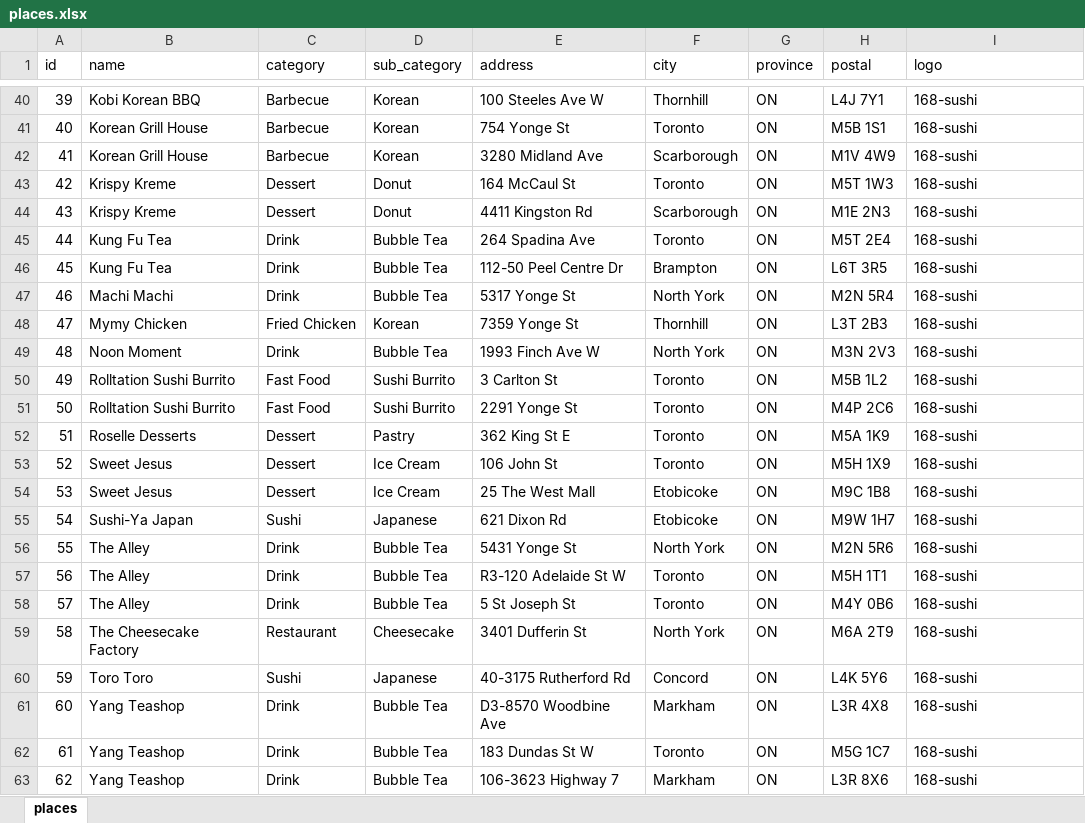
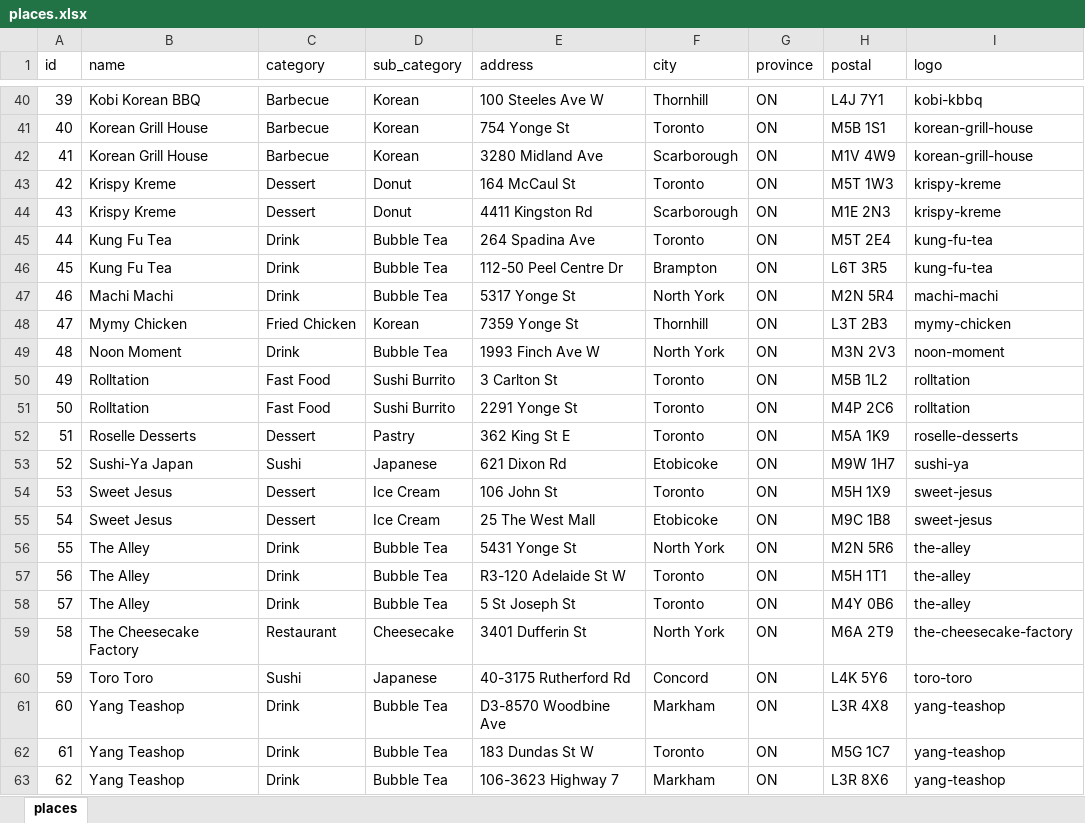
Before and after one commit to lyjacky11/foods-react, an Excel workbook: src/places.xlsx, sheet places, drawn as a sheet; only a part is shown, gaps mark what is left out; values as stored, in another font and other column widths than the file's, no borders; the diff covers the shown part only; the diff names each change by its address in the sheet, - before the commit and + after, or states it on an @@ line.

Commit message:
Added all logos

```diff
--- a/src/places.xlsx (sheet places)
+++ b/src/places.xlsx (sheet places)
-I40 (logo): 168-sushi
+I40 (logo): kobi-kbbq
-I41:I42 (logo): 168-sushi
+I41:I42 (logo): korean-grill-house
-I43:I44 (logo): 168-sushi
+I43:I44 (logo): krispy-kreme
-I45:I46 (logo): 168-sushi
+I45:I46 (logo): kung-fu-tea
-I47 (logo): 168-sushi
+I47 (logo): machi-machi
-I48 (logo): 168-sushi
+I48 (logo): mymy-chicken
-I49 (logo): 168-sushi
+I49 (logo): noon-moment
-B50:B51 (name): Rolltation Sushi Burrito
+B50:B51 (name): Rolltation
-I50:I51 (logo): 168-sushi
+I50:I51 (logo): rolltation
-I52 (logo): 168-sushi
+I52 (logo): roselle-desserts
-B53 (name): Sweet Jesus
+B53 (name): Sushi-Ya Japan
-C53 (category): Dessert
+C53 (category): Sushi
-D53 (sub_category): Ice Cream
+D53 (sub_category): Japanese
-E53 (address): 106 John St
+E53 (address): 621 Dixon Rd
-F53 (city): Toronto
+F53 (city): Etobicoke
-H53 (postal): M5H 1X9
+H53 (postal): M9W 1H7
-I53 (logo): 168-sushi
+I53 (logo): sushi-ya
-E54 (address): 25 The West Mall
+E54 (address): 106 John St
-F54 (city): Etobicoke
+F54 (city): Toronto
-H54 (postal): M9C 1B8
+H54 (postal): M5H 1X9
-I54:I55 (logo): 168-sushi
+I54:I55 (logo): sweet-jesus
-B55 (name): Sushi-Ya Japan
+B55 (name): Sweet Jesus
-C55 (category): Sushi
+C55 (category): Dessert
-D55 (sub_category): Japanese
+D55 (sub_category): Ice Cream
-E55 (address): 621 Dixon Rd
+E55 (address): 25 The West Mall
-H55 (postal): M9W 1H7
+H55 (postal): M9C 1B8
-I56:I58 (logo): 168-sushi
+I56:I58 (logo): the-alley
-I59 (logo): 168-sushi
+I59 (logo): the-cheesecake-factory
-I60 (logo): 168-sushi
+I60 (logo): toro-toro
-I61:I63 (logo): 168-sushi
+I61:I63 (logo): yang-teashop
```
Also changed, not shown: 31 edited cells elsewhere in this sheet, 37 other files.
